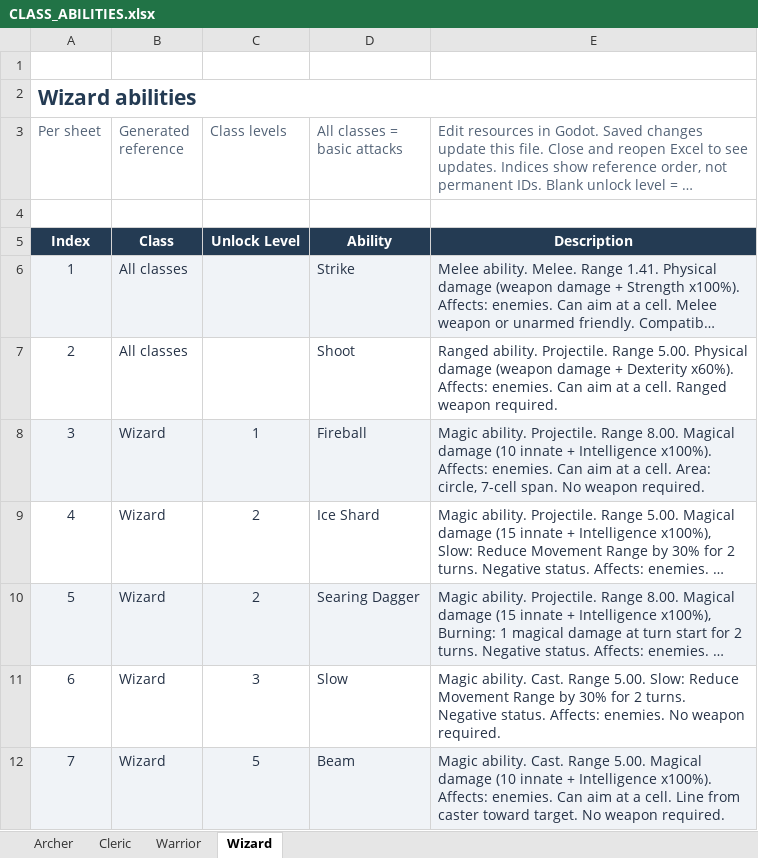
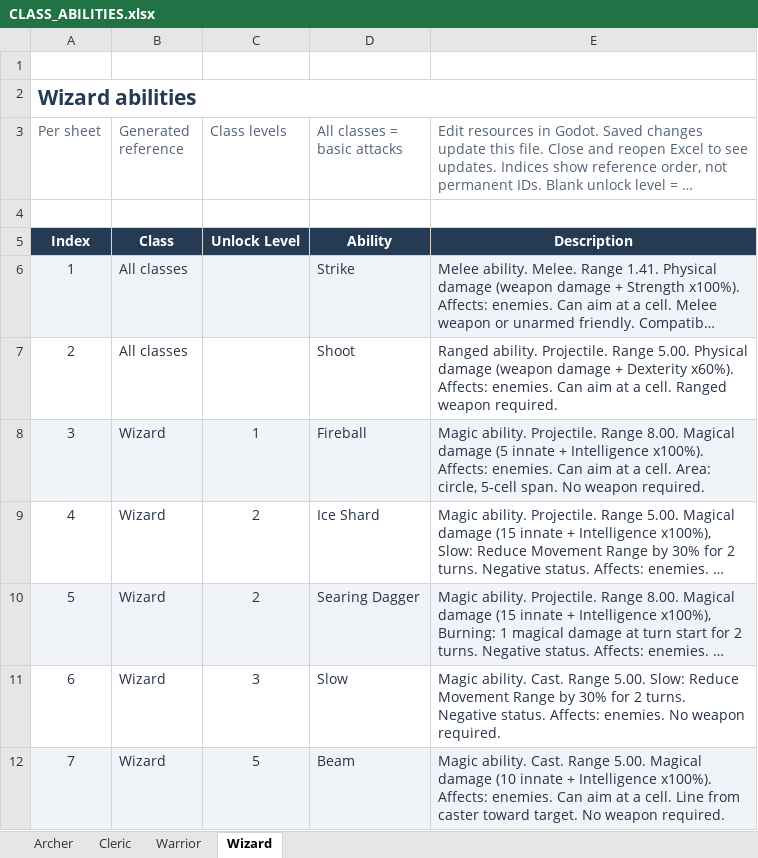
Before and after one commit to Florian-001/isometricTest-gd, an Excel workbook: CLASS_ABILITIES.xlsx, sheet Wizard, drawn as a sheet; long unchanged cells end in …; values as stored, in another font and other column widths than the file's, no borders; table styles not drawn; the diff names each change by its address in the sheet, - before the commit and + after, or states it on an @@ line.

```diff
--- a/CLASS_ABILITIES.xlsx (sheet Wizard)
+++ b/CLASS_ABILITIES.xlsx (sheet Wizard)
-E8: …Magical damage (10 innate + Intelligence x100%). Affects: enemies. Can aim at a cell. Area: circle, 7-cell span. No…
+E8: …Magical damage (5 innate + Intelligence x100%). Affects: enemies. Can aim at a cell. Area: circle, 5-cell span. No…
```
Also changed, not shown: 20 other files.
